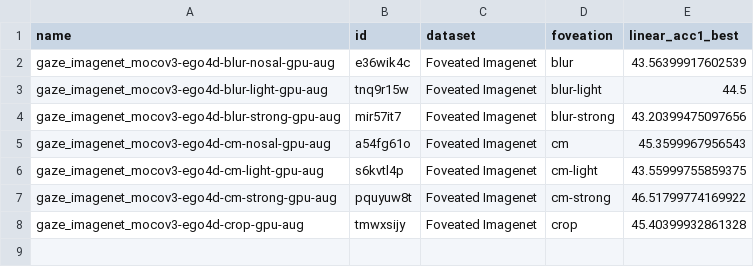
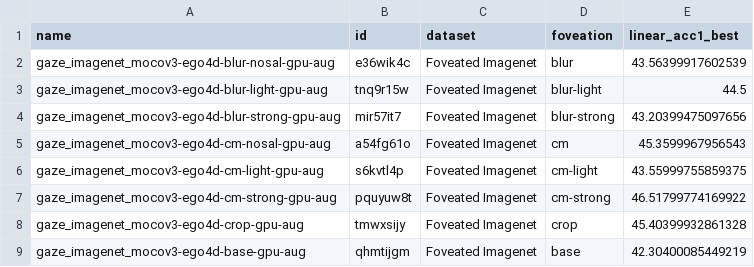
Before and after one commit to eliasmeinecke/solo-learn, a CSV file: foveation/analysis/outputs/data/gaze_linear_eval_processed.csv, drawn as a sheet; the diff names each change by its address in the sheet, - before the commit and + after, or states it on an @@ line.

Commit message:
added plots for gaze-imagenet & ooc evaluation.

```diff
--- a/foveation/analysis/outputs/data/gaze_linear_eval_processed.csv
+++ b/foveation/analysis/outputs/data/gaze_linear_eval_processed.csv
+row 9: gaze_imagenet_mocov3-ego4d-base-gpu-aug | qhmtijgm | Foveated Imagenet | base | 42.30400085449219
```
Also changed, not shown: 11 other files.
